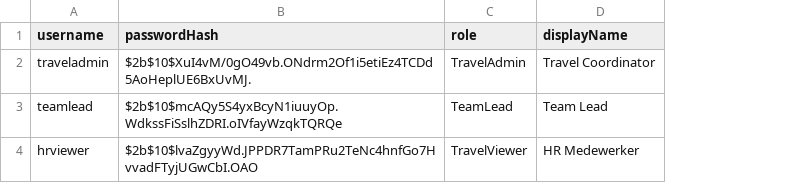
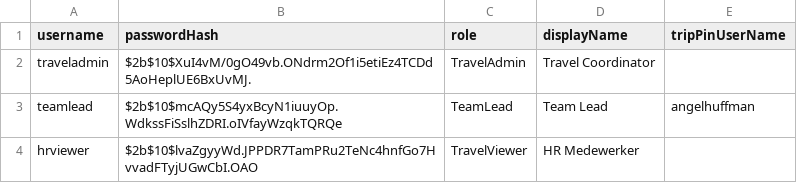
Before and after one commit to tombomeke-ehb/Exploratory-Travel-Dashboard, a CSV file: db/data/primepath-Users.csv, drawn as a sheet; the diff names each change by its address in the sheet, - before the commit and + after, or states it on an @@ line.

```diff
--- a/db/data/primepath-Users.csv
+++ b/db/data/primepath-Users.csv
+column E (tripPinUserName), row 3: angelhuffman
```
Also changed, not shown: db/data/primepath-UserMapping.csv, 2 other files.
